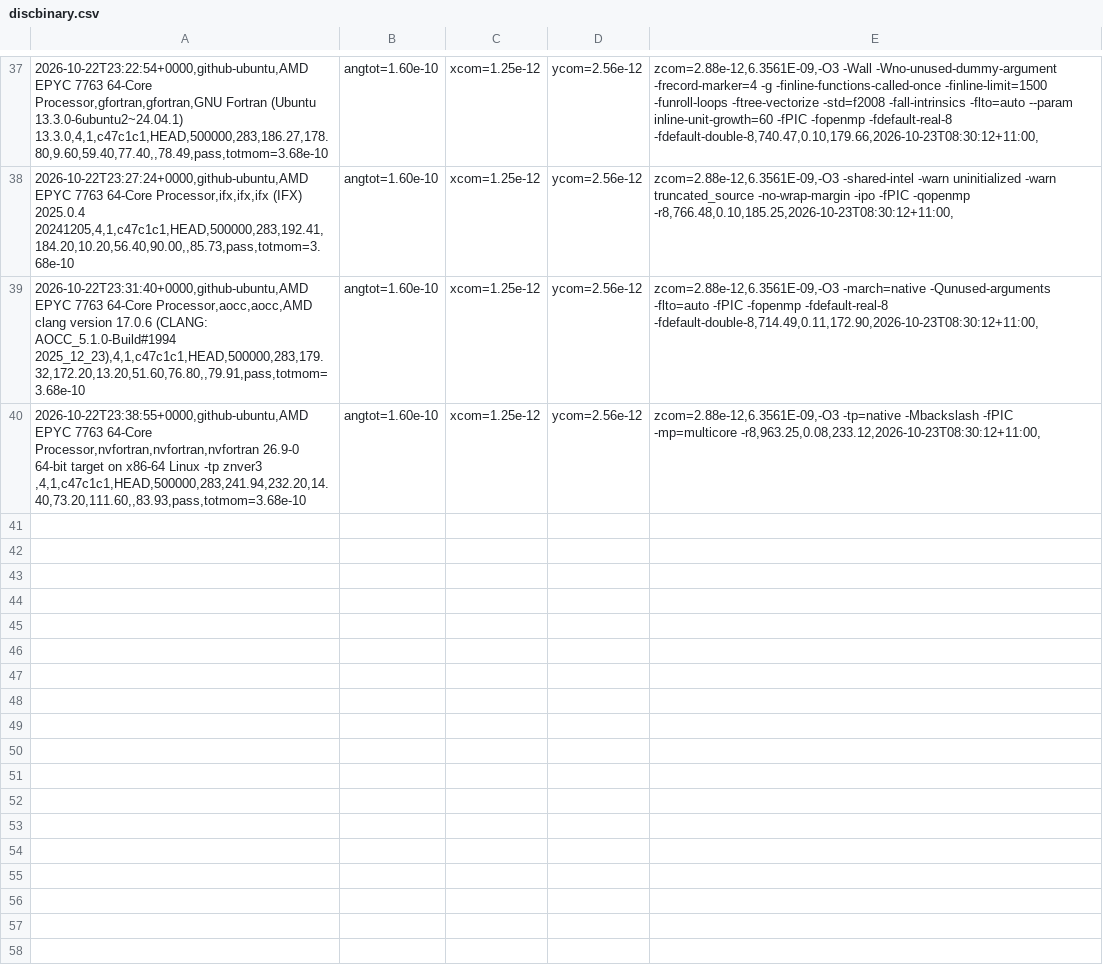
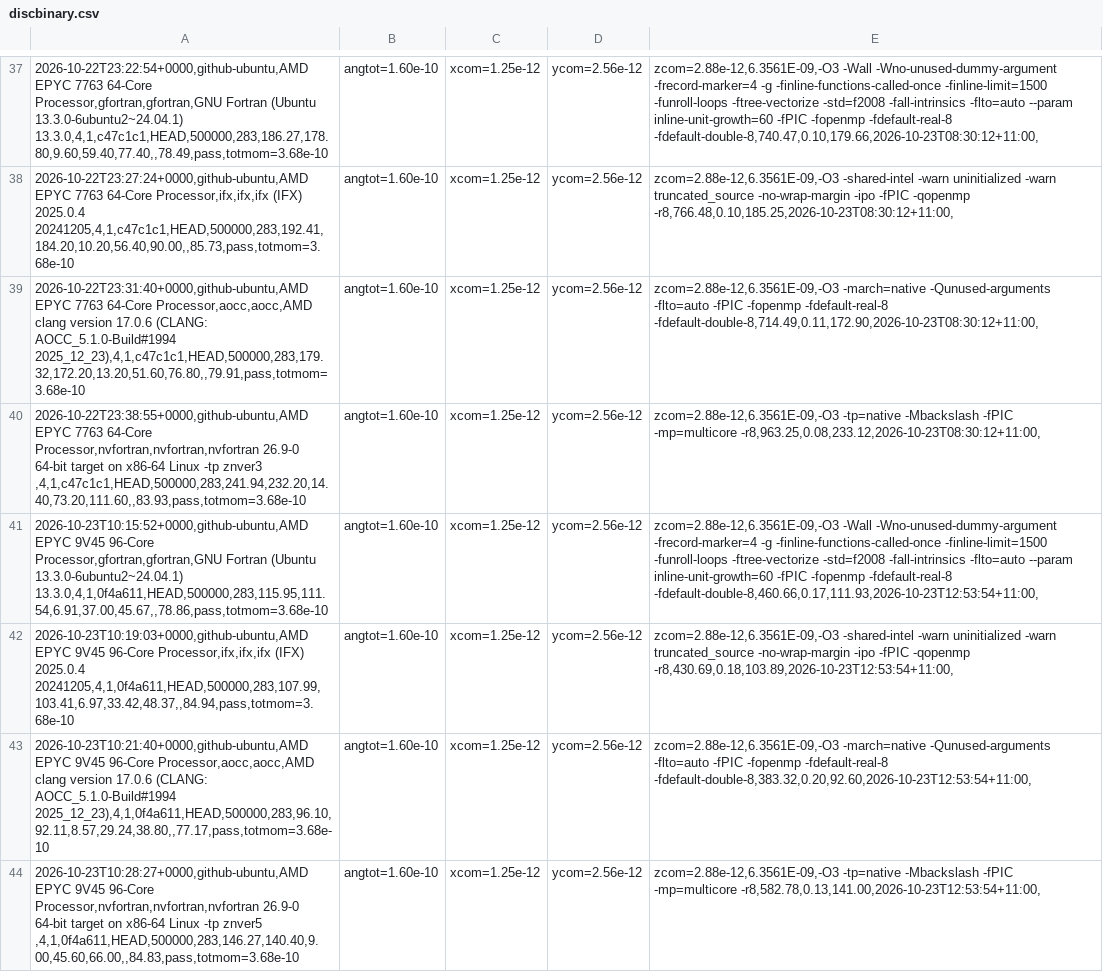
Before and after one commit to phantomSPH/phantom-benchmarks, a CSV file: results/github-ubuntu/discbinary.csv, drawn as a sheet; only a part is shown, gaps mark what is left out; the diff names each change by its address in the sheet, - before the commit and + after, or states it on an @@ line.

```diff
--- a/results/github-ubuntu/discbinary.csv
+++ b/results/github-ubuntu/discbinary.csv
+row 41: 2026-10-23T10:15:52+0000,github-ubuntu,AMD EPYC 9V45 96-Core Processor,gfortran,gfortran,GNU Fortran (Ubuntu 13.3.0-6ubuntu2~24.04.1) 13.3.0,4,1,0f4a611,HEAD,500000,283,115.95,111.54,6.91,37.00,45.67,,78.86,pass,totmom=3.68e-10 | angtot=1.60e-10 | xcom=1.25e-12 | ycom=2.56e-12 | zcom=2.88e-12,6.3561E-09,-O3 -Wall -Wno-unused-dummy-argument -frecord-marker=4 -g -finline-functions-called-once -finline-limit=1500 -funroll-loops -ftree-vectorize -std=f2008 -fall-intrinsics -flto=auto --param inline-unit-growth=60 -fPIC -fopenmp -fdefault-real-8 -fdefault-double-8,460.66,0.17,111.93,2026-10-23T12:53:54+11:00,
+row 42: 2026-10-23T10:19:03+0000,github-ubuntu,AMD EPYC 9V45 96-Core Processor,ifx,ifx,ifx (IFX) 2025.0.4 20241205,4,1,0f4a611,HEAD,500000,283,107.99,103.41,6.97,33.42,48.37,,84.94,pass,totmom=3.68e-10 | angtot=1.60e-10 | xcom=1.25e-12 | ycom=2.56e-12 | zcom=2.88e-12,6.3561E-09,-O3 -shared-intel -warn uninitialized -warn truncated_source -no-wrap-margin -ipo -fPIC -qopenmp -r8,430.69,0.18,103.89,2026-10-23T12:53:54+11:00,
+row 43: 2026-10-23T10:21:40+0000,github-ubuntu,AMD EPYC 9V45 96-Core Processor,aocc,aocc,AMD clang version 17.0.6 (CLANG: AOCC_5.1.0-Build#1994 2025_12_23),4,1,0f4a611,HEAD,500000,283,96.10,92.11,8.57,29.24,38.80,,77.17,pass,totmom=3.68e-10 | angtot=1.60e-10 | xcom=1.25e-12 | ycom=2.56e-12 | zcom=2.88e-12,6.3561E-09,-O3 -march=native -Qunused-arguments -flto=auto -fPIC -fopenmp -fdefault-real-8 -fdefault-double-8,383.32,0.20,92.60,2026-10-23T12:53:54+11:00,
+row 44: 2026-10-23T10:28:27+0000,github-ubuntu,AMD EPYC 9V45 96-Core Processor,nvfortran,nvfortran,nvfortran 26.9-0 64-bit target on x86-64 Linux -tp znver5 ,4,1,0f4a611,HEAD,500000,283,146.27,140.40,9.00,45.60,66.00,,84.83,pass,totmom=3.68e-10 | angtot=1.60e-10 | xcom=1.25e-12 | ycom=2.56e-12 | zcom=2.88e-12,6.3561E-09,-O3 -tp=native -Mbackslash -fPIC -mp=multicore -r8,582.78,0.13,141.00,2026-10-23T12:53:54+11:00,
```
Also changed, not shown: results/github-ubuntu/commonenv.csv, results/github-ubuntu/hh48.csv, 2 other files.
